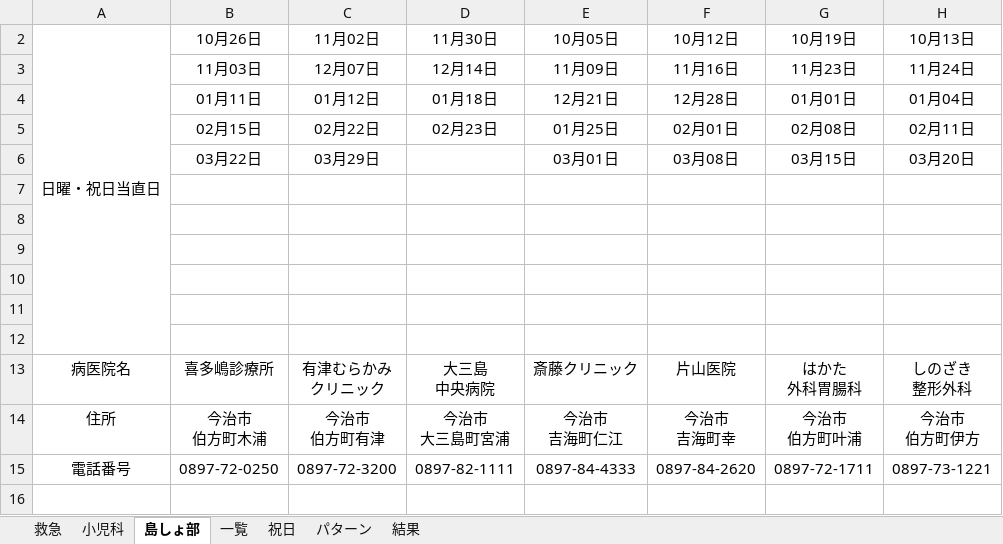
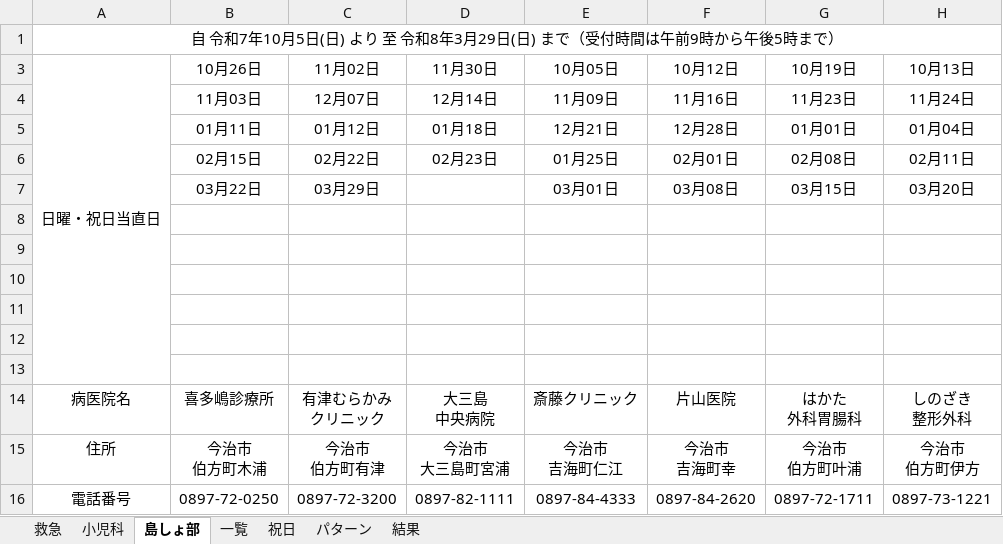
Before and after one commit to imabari119/tools, an Excel workbook: 救急病院変換2025.xlsx, sheet 島しょ部, drawn as a sheet; values as stored, in another font and other column widths than the file's, no borders; conditional formats not drawn; the diff names each change by its address in the sheet, - before the commit and + after, or states it on an @@ line.

Commit message:
Add files via upload

```diff
--- a/救急病院変換2025.xlsx (sheet 島しょ部)
+++ b/救急病院変換2025.xlsx (sheet 島しょ部)
+row 1: 自 令和7年10月5日(日) より 至 令和8年3月29日(日) まで（受付時間は午前9時から午後5時まで）
```
Also changed, not shown: sheet 小児科.
